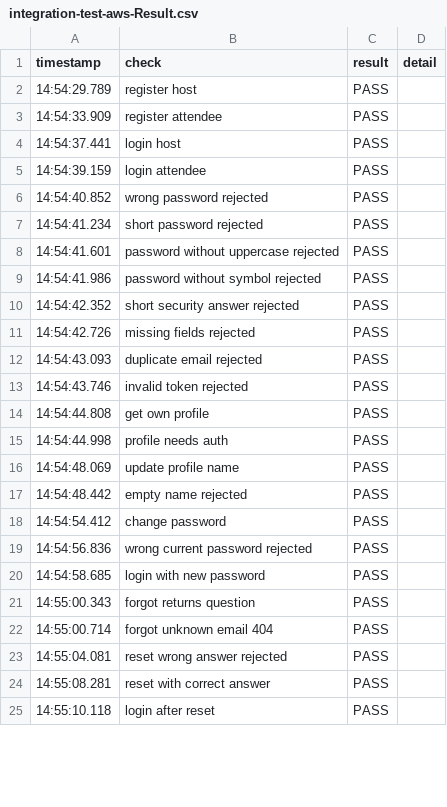
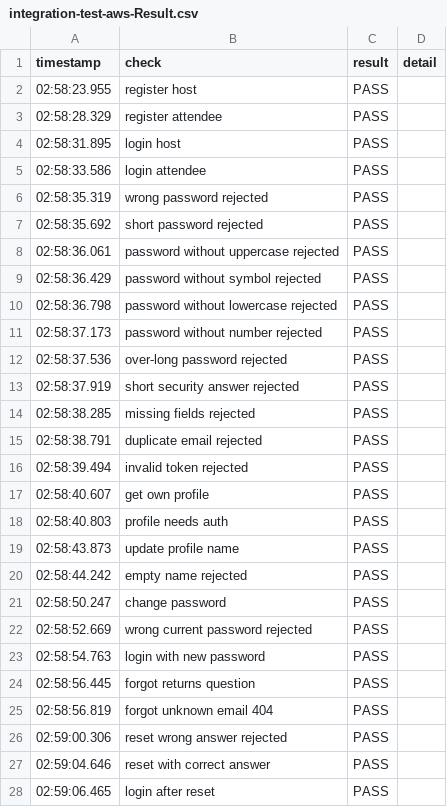
Before and after one commit to Jvio7-7/CN6000, a CSV file: evaluation/integration-test/integration-test-aws-Result.csv, drawn as a sheet; only a part is shown; the diff covers the shown part only.

```diff
--- a/evaluation/integration-test/integration-test-aws-Result.csv
+++ b/evaluation/integration-test/integration-test-aws-Result.csv
@@ -1,25 +1,28 @@
 "timestamp","check","result","detail"
-"14:54:29.789","register host","PASS",""
-"14:54:33.909","register attendee","PASS",""
-"14:54:37.441","login host","PASS",""
-"14:54:39.159","login attendee","PASS",""
-"14:54:40.852","wrong password rejected","PASS",""
-"14:54:41.234","short password rejected","PASS",""
-"14:54:41.601","password without uppercase rejected","PASS",""
-"14:54:41.986","password without symbol rejected","PASS",""
-"14:54:42.352","short security answer rejected","PASS",""
-"14:54:42.726","missing fields rejected","PASS",""
-"14:54:43.093","duplicate email rejected","PASS",""
-"14:54:43.746","invalid token rejected","PASS",""
-"14:54:44.808","get own profile","PASS",""
-"14:54:44.998","profile needs auth","PASS",""
-"14:54:48.069","update profile name","PASS",""
-"14:54:48.442","empty name rejected","PASS",""
-"14:54:54.412","change password","PASS",""
-"14:54:56.836","wrong current password rejected","PASS",""
-"14:54:58.685","login with new password","PASS",""
-"14:55:00.343","forgot returns question","PASS",""
-"14:55:00.714","forgot unknown email 404","PASS",""
-"14:55:04.081","reset wrong answer rejected","PASS",""
-"14:55:08.281","reset with correct answer","PASS",""
-"14:55:10.118","login after reset","PASS",""
+"02:58:23.955","register host","PASS",""
+"02:58:28.329","register attendee","PASS",""
+"02:58:31.895","login host","PASS",""
+"02:58:33.586","login attendee","PASS",""
+"02:58:35.319","wrong password rejected","PASS",""
+"02:58:35.692","short password rejected","PASS",""
+"02:58:36.061","password without uppercase rejected","PASS",""
+"02:58:36.429","password without symbol rejected","PASS",""
+"02:58:36.798","password without lowercase rejected","PASS",""
+"02:58:37.173","password without number rejected","PASS",""
+"02:58:37.536","over-long password rejected","PASS",""
+"02:58:37.919","short security answer rejected","PASS",""
+"02:58:38.285","missing fields rejected","PASS",""
+"02:58:38.791","duplicate email rejected","PASS",""
+"02:58:39.494","invalid token rejected","PASS",""
+"02:58:40.607","get own profile","PASS",""
+"02:58:40.803","profile needs auth","PASS",""
+"02:58:43.873","update profile name","PASS",""
+"02:58:44.242","empty name rejected","PASS",""
+"02:58:50.247","change password","PASS",""
+"02:58:52.669","wrong current password rejected","PASS",""
+"02:58:54.763","login with new password","PASS",""
+"02:58:56.445","forgot returns question","PASS",""
+"02:58:56.819","forgot unknown email 404","PASS",""
+"02:59:00.306","reset wrong answer rejected","PASS",""
+"02:59:04.646","reset with correct answer","PASS",""
+"02:59:06.465","login after reset","PASS",""
```
Also changed, not shown: 28 edited cells elsewhere in this file, evaluation/integration-test/integration-test-azure-Result.csv, 2 other files.
